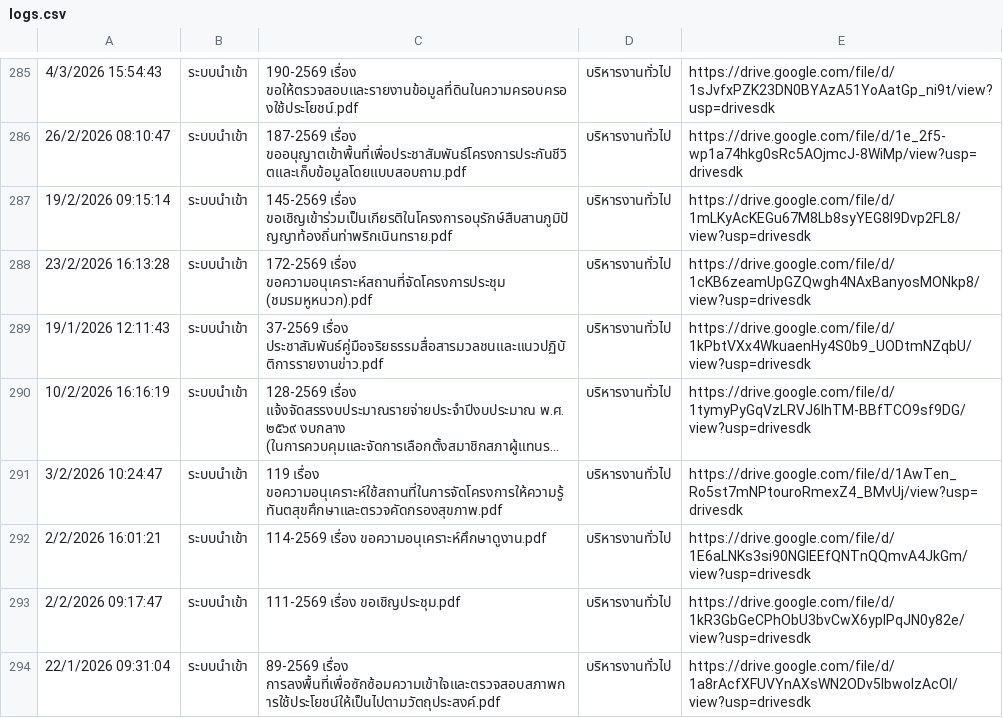
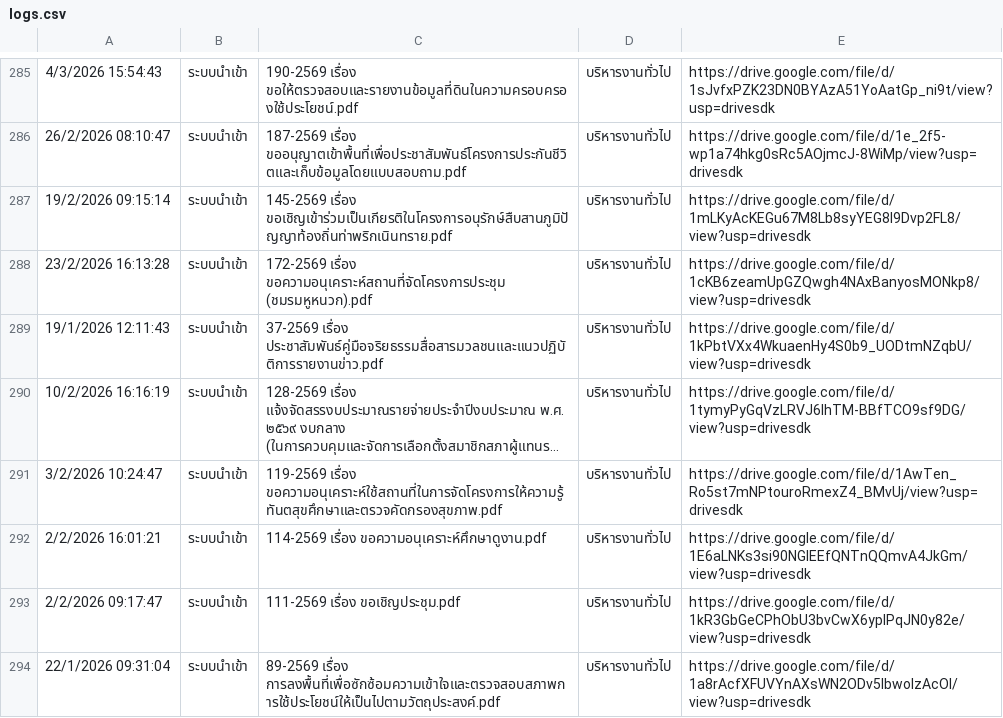
Before and after one commit to specialtrat905/smart-saraban, a CSV file: logs.csv, drawn as a sheet; only a part is shown, gaps mark what is left out; long unchanged cells end in …; the diff names each change by its address in the sheet, - before the commit and + after, or states it on an @@ line.

Commit message:
V 3.991

```diff
--- a/logs.csv
+++ b/logs.csv
-C291: 119 เรื่อง ขอความอนุเคราะห์ใช้สถานที่ในการจัดโครงการให้ความรู้ทันตสุขศึกษาและตรวจคัดกรองสุขภาพ.pdf
+C291: 119-2569 เรื่อง ขอความอนุเคราะห์ใช้สถานที่ในการจัดโครงการให้ความรู้ทันตสุขศึกษาและตรวจคัดกรองสุขภาพ.pdf
```
